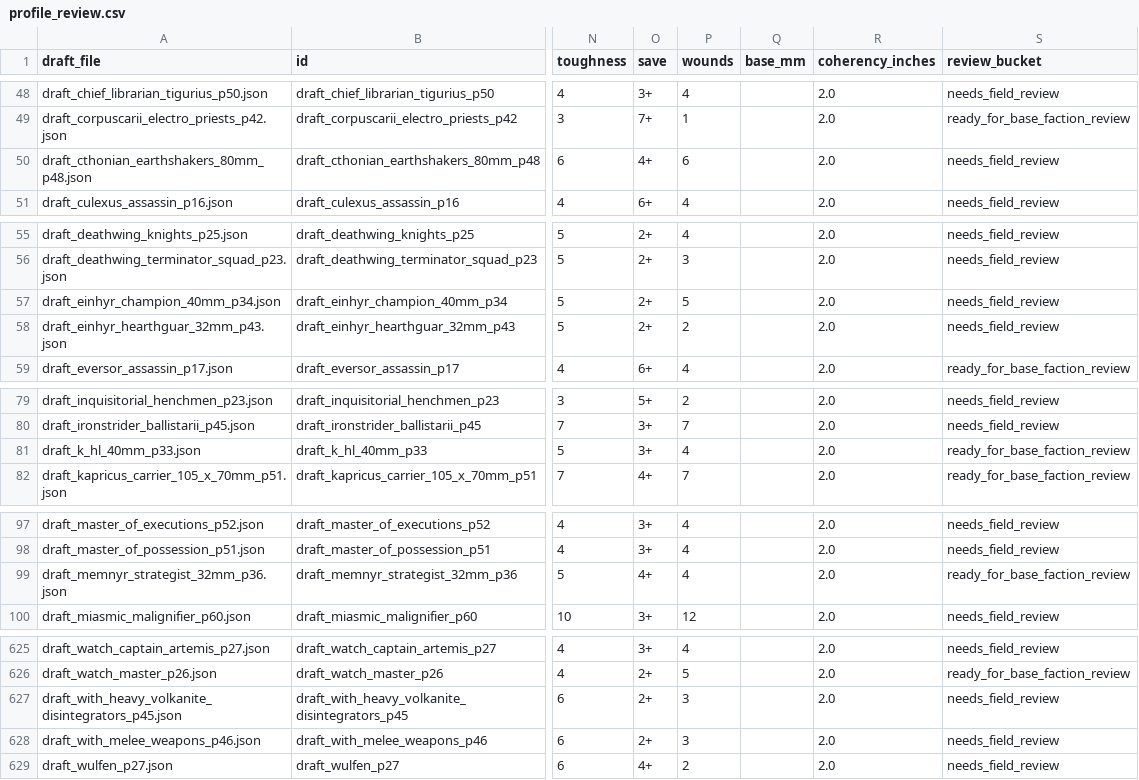
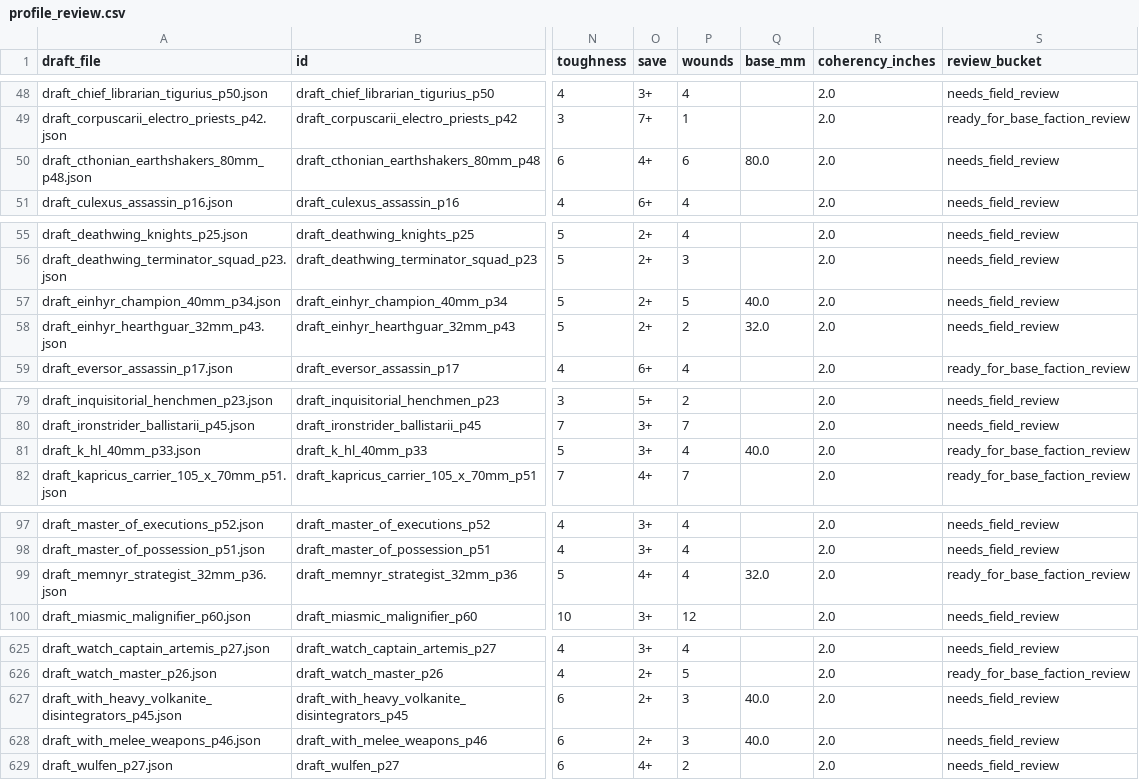
Before and after one commit to UniP0Pcorn/open-battle, a CSV file: work/profile_review.csv, drawn as a sheet; only a part is shown, gaps mark what is left out; the diff covers the shown part only; the diff names each change by its address in the sheet, - before the commit and + after, or states it on an @@ line.

Commit message:
extract explicit base diameters for review

```diff
--- a/work/profile_review.csv
+++ b/work/profile_review.csv
-Q50 (base_mm): (empty)
+Q50 (base_mm): 80.0
-Q57 (base_mm): (empty)
+Q57 (base_mm): 40.0
-Q58 (base_mm): (empty)
+Q58 (base_mm): 32.0
-Q81 (base_mm): (empty)
+Q81 (base_mm): 40.0
-Q99 (base_mm): (empty)
+Q99 (base_mm): 32.0
-Q627:Q628 (base_mm): (empty)
+Q627:Q628 (base_mm): 40.0
```
Also changed, not shown: 10 edited cells elsewhere in this file, 5 other files.
